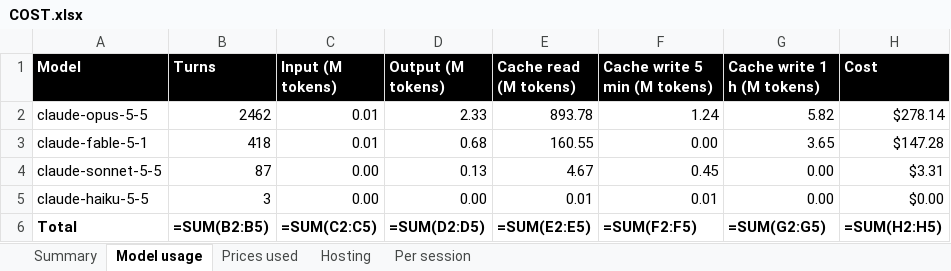
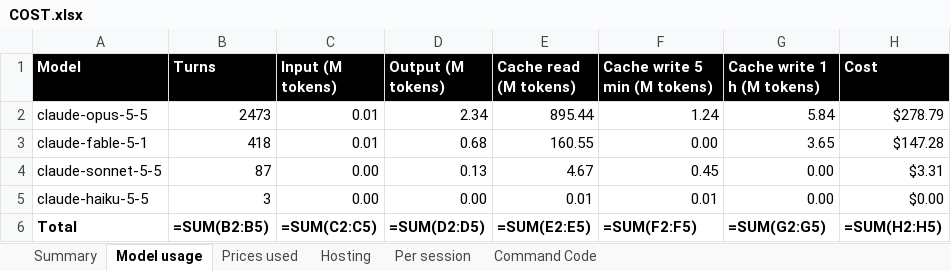
Before and after one commit to madhat-ter/anti_social, an Excel workbook: COST.xlsx, sheet Model usage, drawn as a sheet; values as stored, in another font and other column widths than the file's, no borders; formulas without a stored value are shown as written; the diff names each change by its address in the sheet, - before the commit and + after, or states it on an @@ line.

Commit message:
COST.xlsx: include Command Code sessions
scripts/cost.ts now scans ~/.commandcode/projects/<repo-slug> as well as
the Claude transcripts. Command Code records costUsd on every turn, so
those rows are the money actually spent; Claude stays at API list price.
Adds a Command Code sheet and folds both into the total.

Co-authored-by: CommandCodeBot <noreply@commandcode.ai>

```diff
--- a/COST.xlsx (sheet Model usage)
+++ b/COST.xlsx (sheet Model usage)
+sheet tab: Command Code
-B2 (Turns): 2462
+B2 (Turns): 2473
-D2 (Output (M tokens)): 2.33
+D2 (Output (M tokens)): 2.34
-E2 (Cache read (M tokens)): 893.78
+E2 (Cache read (M tokens)): 895.44
-G2 (Cache write 1 h (M tokens)): 5.82
+G2 (Cache write 1 h (M tokens)): 5.84
-H2 (Cost): $278.14
+H2 (Cost): $278.79
```
Also changed, not shown: sheet Summary, sheet Per session, 2 other files.
